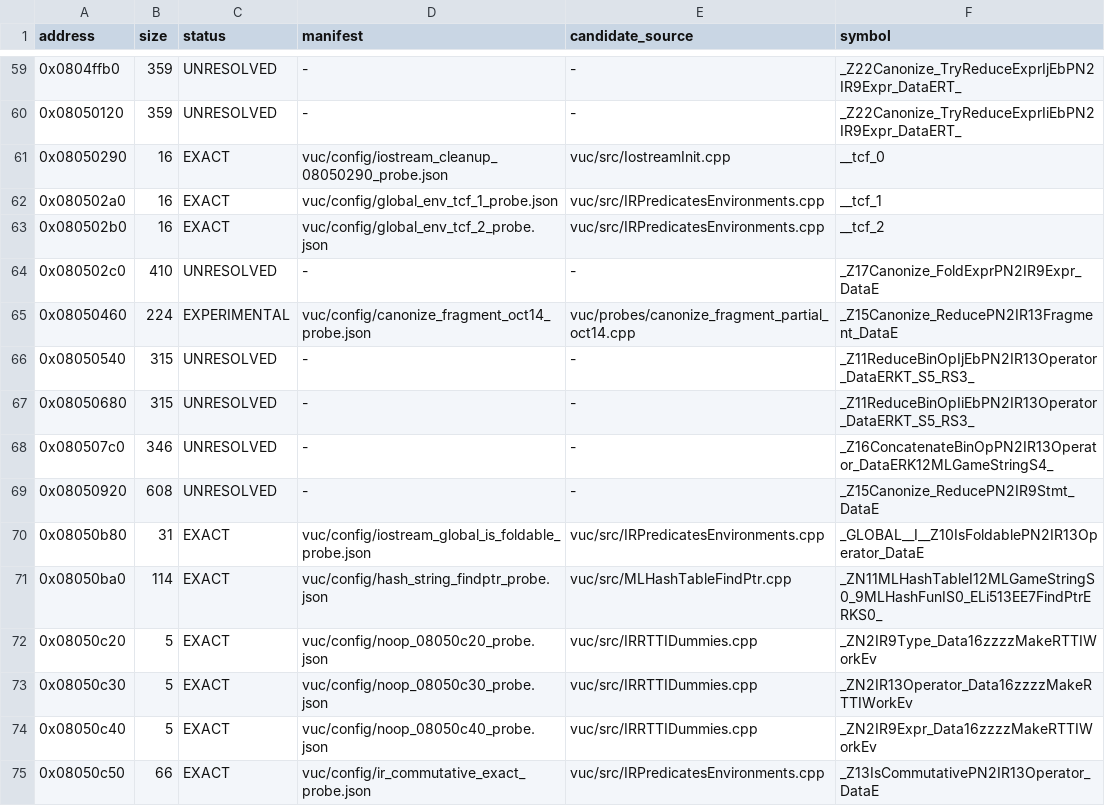
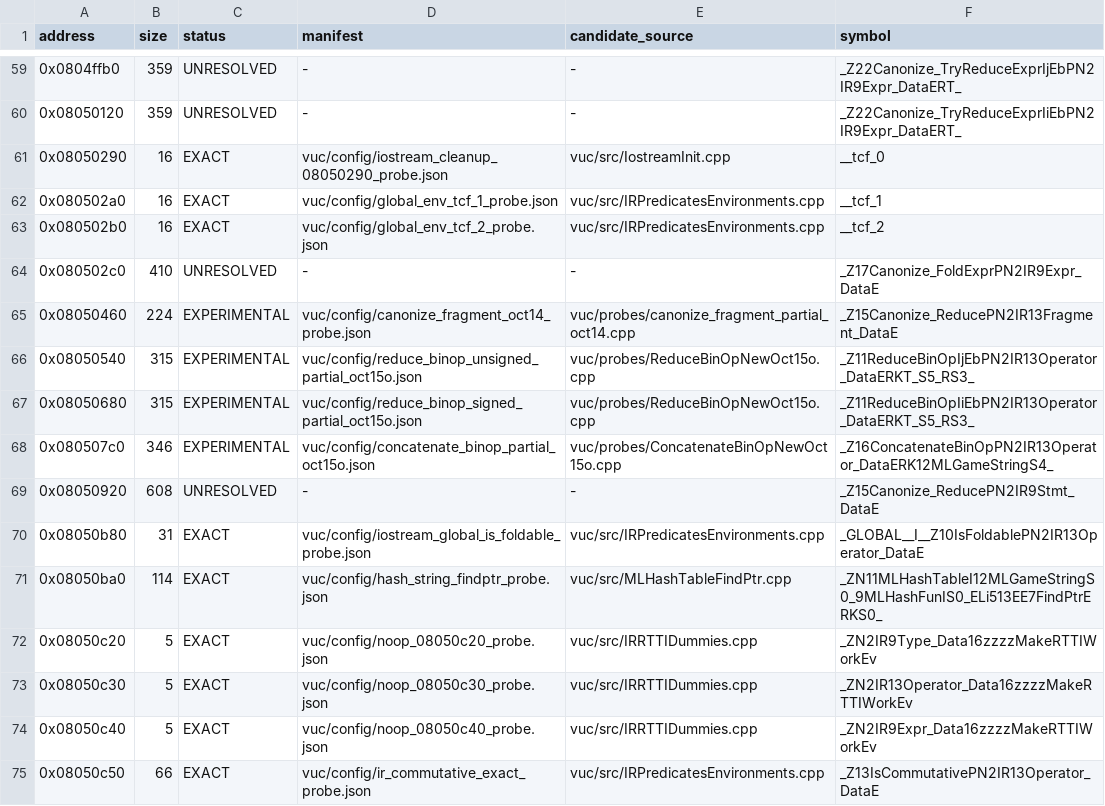
Before and after one commit to fjtrujy/revcl, a TSV file: vuc/config/function_status.tsv, drawn as a sheet; only a part is shown, gaps mark what is left out.

Commit message:
Recover three untouched VUC operator folding and concatenation partials

```diff
--- a/vuc/config/function_status.tsv
+++ b/vuc/config/function_status.tsv
@@ -65,5 +65,5 @@ address	size	status	manifest	candidate_source	symbol
 0x08050460	224	EXPERIMENTAL	vuc/config/canonize_fragment_oct14_probe.json	vuc/probes/canonize_fragment_partial_oct14.cpp	_Z15Canonize_ReducePN2IR13Fragment_DataE
-0x08050540	315	UNRESOLVED	-	-	_Z11ReduceBinOpIjEbPN2IR13Operator_DataERKT_S5_RS3_
-0x08050680	315	UNRESOLVED	-	-	_Z11ReduceBinOpIiEbPN2IR13Operator_DataERKT_S5_RS3_
-0x080507c0	346	UNRESOLVED	-	-	_Z16ConcatenateBinOpPN2IR13Operator_DataERK12MLGameStringS4_
+0x08050540	315	EXPERIMENTAL	vuc/config/reduce_binop_unsigned_partial_oct15o.json	vuc/probes/ReduceBinOpNewOct15o.cpp	_Z11ReduceBinOpIjEbPN2IR13Operator_DataERKT_S5_RS3_
+0x08050680	315	EXPERIMENTAL	vuc/config/reduce_binop_signed_partial_oct15o.json	vuc/probes/ReduceBinOpNewOct15o.cpp	_Z11ReduceBinOpIiEbPN2IR13Operator_DataERKT_S5_RS3_
+0x080507c0	346	EXPERIMENTAL	vuc/config/concatenate_binop_partial_oct15o.json	vuc/probes/ConcatenateBinOpNewOct15o.cpp	_Z16ConcatenateBinOpPN2IR13Operator_DataERK12MLGameStringS4_
 0x08050920	608	UNRESOLVED	-	-	_Z15Canonize_ReducePN2IR9Stmt_DataE
```
Also changed, not shown: 11 other files.
